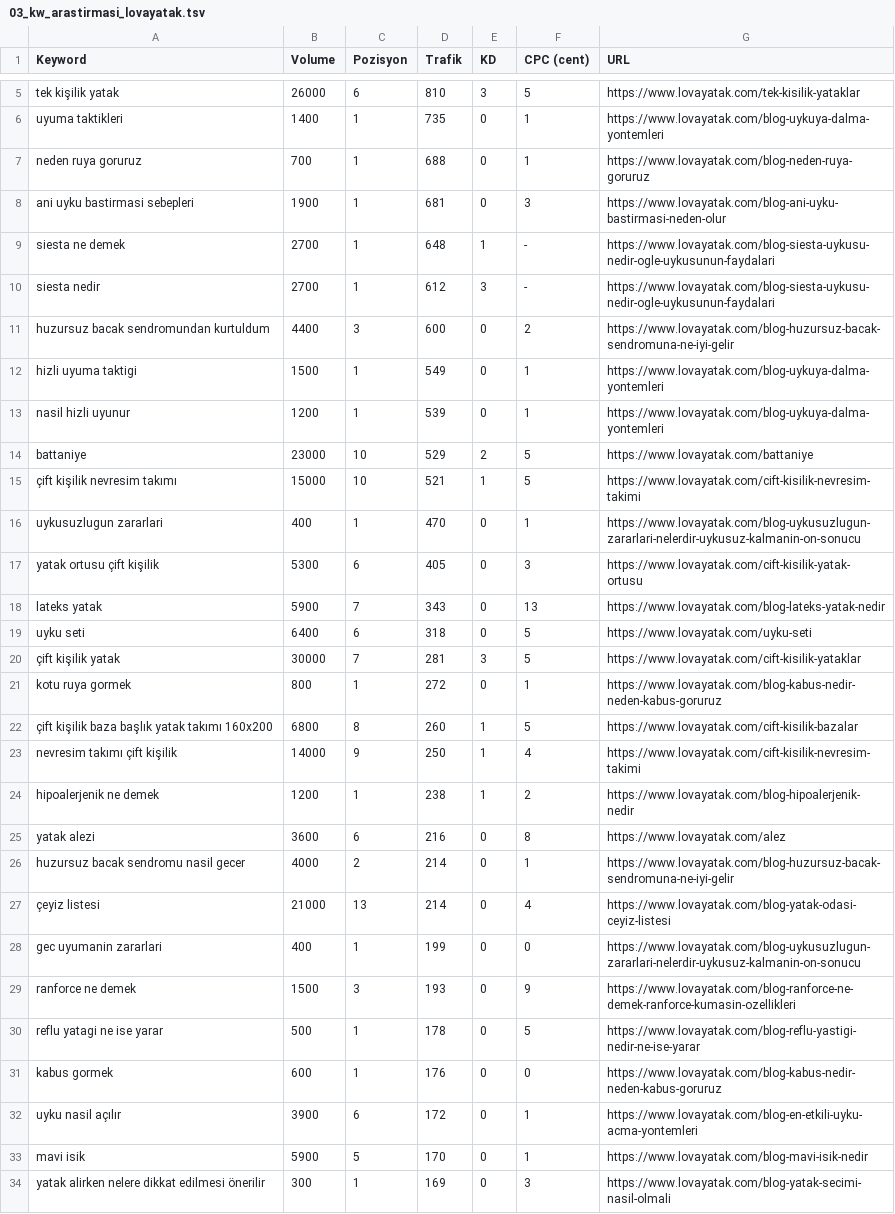
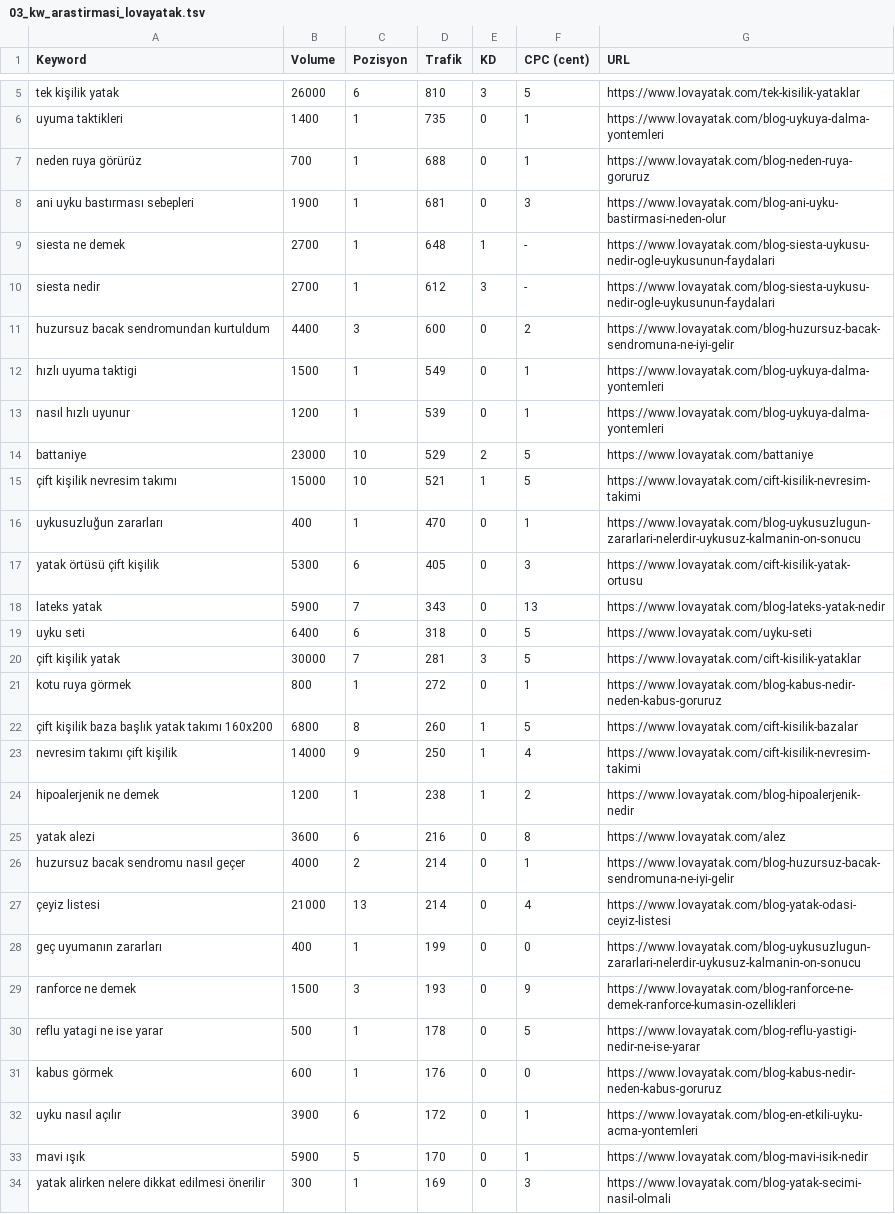
Before and after one commit to eymenalpat/dogan, a TSV file: seo-analiz/03_kw_arastirmasi_lovayatak.tsv, drawn as a sheet; only a part is shown, gaps mark what is left out; the diff covers the shown part only.

```diff
--- a/seo-analiz/03_kw_arastirmasi_lovayatak.tsv
+++ b/seo-analiz/03_kw_arastirmasi_lovayatak.tsv
@@ -6,4 +6,4 @@ tek kişilik yatak	26000	6	810	3	5	https://www.lovayatak.com/tek-kisilik-yatakla
 uyuma taktikleri	1400	1	735	0	1	https://www.lovayatak.com/blog-uykuya-dalma-yontemleri
-neden ruya goruruz	700	1	688	0	1	https://www.lovayatak.com/blog-neden-ruya-goruruz
-ani uyku bastirmasi sebepleri	1900	1	681	0	3	https://www.lovayatak.com/blog-ani-uyku-bastirmasi-neden-olur
+neden ruya görürüz	700	1	688	0	1	https://www.lovayatak.com/blog-neden-ruya-goruruz
+ani uyku bastırması sebepleri	1900	1	681	0	3	https://www.lovayatak.com/blog-ani-uyku-bastirmasi-neden-olur
 siesta ne demek	2700	1	648	1	-	https://www.lovayatak.com/blog-siesta-uykusu-nedir-ogle-uykusunun-faydalari
@@ -11,8 +11,8 @@ siesta nedir	2700	1	612	3	-	https://www.lovayatak.com/blog-siesta-uykusu-nedir-o
 huzursuz bacak sendromundan kurtuldum	4400	3	600	0	2	https://www.lovayatak.com/blog-huzursuz-bacak-sendromuna-ne-iyi-gelir
-hizli uyuma taktigi	1500	1	549	0	1	https://www.lovayatak.com/blog-uykuya-dalma-yontemleri
-nasil hizli uyunur	1200	1	539	0	1	https://www.lovayatak.com/blog-uykuya-dalma-yontemleri
+hızlı uyuma taktigi	1500	1	549	0	1	https://www.lovayatak.com/blog-uykuya-dalma-yontemleri
+nasıl hızlı uyunur	1200	1	539	0	1	https://www.lovayatak.com/blog-uykuya-dalma-yontemleri
 battaniye	23000	10	529	2	5	https://www.lovayatak.com/battaniye
 çift kişilik nevresim takımı	15000	10	521	1	5	https://www.lovayatak.com/cift-kisilik-nevresim-takimi
-uykusuzlugun zararlari	400	1	470	0	1	https://www.lovayatak.com/blog-uykusuzlugun-zararlari-nelerdir-uykusuz-kalmanin-on-sonucu
-yatak ortusu çift kişilik	5300	6	405	0	3	https://www.lovayatak.com/cift-kisilik-yatak-ortusu
+uykusuzluğun zararları	400	1	470	0	1	https://www.lovayatak.com/blog-uykusuzlugun-zararlari-nelerdir-uykusuz-kalmanin-on-sonucu
+yatak örtüsü çift kişilik	5300	6	405	0	3	https://www.lovayatak.com/cift-kisilik-yatak-ortusu
 lateks yatak	5900	7	343	0	13	https://www.lovayatak.com/blog-lateks-yatak-nedir
@@ -20,3 +20,3 @@ uyku seti	6400	6	318	0	5	https://www.lovayatak.com/uyku-seti
 çift kişilik yatak	30000	7	281	3	5	https://www.lovayatak.com/cift-kisilik-yataklar
-kotu ruya gormek	800	1	272	0	1	https://www.lovayatak.com/blog-kabus-nedir-neden-kabus-goruruz
+kotu ruya görmek	800	1	272	0	1	https://www.lovayatak.com/blog-kabus-nedir-neden-kabus-goruruz
 çift kişilik baza başlık yatak takımı 160x200	6800	8	260	1	5	https://www.lovayatak.com/cift-kisilik-bazalar
@@ -25,10 +25,10 @@ hipoalerjenik ne demek	1200	1	238	1	2	https://www.lovayatak.com/blog-hipoalerjen
 yatak alezi	3600	6	216	0	8	https://www.lovayatak.com/alez
-huzursuz bacak sendromu nasil gecer	4000	2	214	0	1	https://www.lovayatak.com/blog-huzursuz-bacak-sendromuna-ne-iyi-gelir
+huzursuz bacak sendromu nasıl geçer	4000	2	214	0	1	https://www.lovayatak.com/blog-huzursuz-bacak-sendromuna-ne-iyi-gelir
 çeyiz listesi	21000	13	214	0	4	https://www.lovayatak.com/blog-yatak-odasi-ceyiz-listesi
-gec uyumanin zararlari	400	1	199	0	0	https://www.lovayatak.com/blog-uykusuzlugun-zararlari-nelerdir-uykusuz-kalmanin-on-sonucu
+geç uyumanın zararları	400	1	199	0	0	https://www.lovayatak.com/blog-uykusuzlugun-zararlari-nelerdir-uykusuz-kalmanin-on-sonucu
 ranforce ne demek	1500	3	193	0	9	https://www.lovayatak.com/blog-ranforce-ne-demek-ranforce-kumasin-ozellikleri
 reflu yatagi ne ise yarar	500	1	178	0	5	https://www.lovayatak.com/blog-reflu-yastigi-nedir-ne-ise-yarar
-kabus gormek	600	1	176	0	0	https://www.lovayatak.com/blog-kabus-nedir-neden-kabus-goruruz
-uyku nasil açılır	3900	6	172	0	1	https://www.lovayatak.com/blog-en-etkili-uyku-acma-yontemleri
-mavi isik	5900	5	170	0	1	https://www.lovayatak.com/blog-mavi-isik-nedir
+kabus görmek	600	1	176	0	0	https://www.lovayatak.com/blog-kabus-nedir-neden-kabus-goruruz
+uyku nasıl açılır	3900	6	172	0	1	https://www.lovayatak.com/blog-en-etkili-uyku-acma-yontemleri
+mavi ışık	5900	5	170	0	1	https://www.lovayatak.com/blog-mavi-isik-nedir
 yatak alirken nelere dikkat edilmesi önerilir	300	1	169	0	3	https://www.lovayatak.com/blog-yatak-secimi-nasil-olmali
```
Also changed, not shown: 9 edited cells elsewhere in this file, seo-analiz/04_kw_arastirmasi_dogtas.tsv, seo-analiz/08_top_pages_kelebek.tsv, 6 other files.
